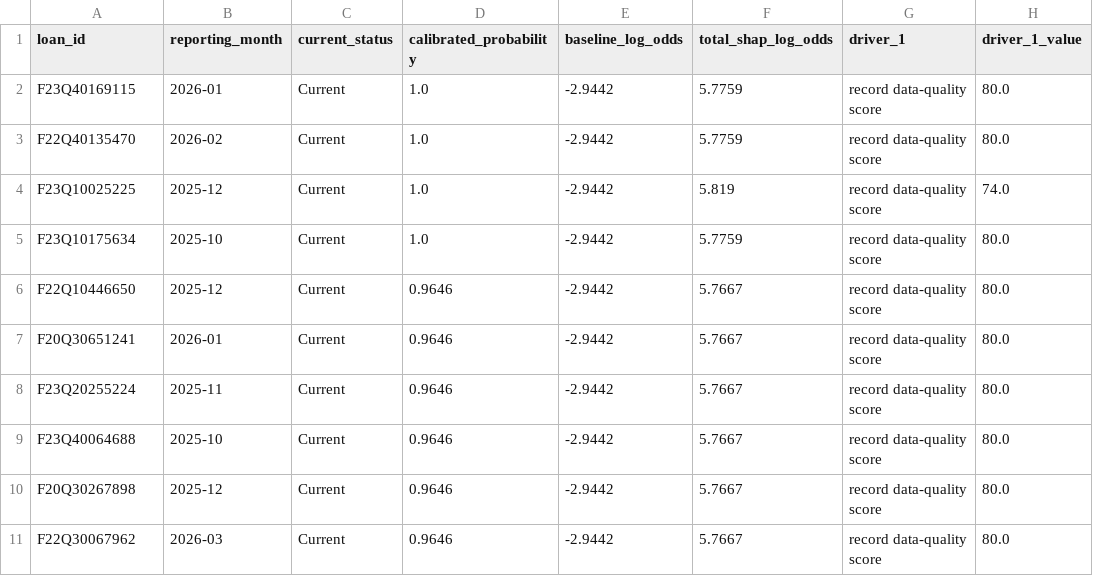
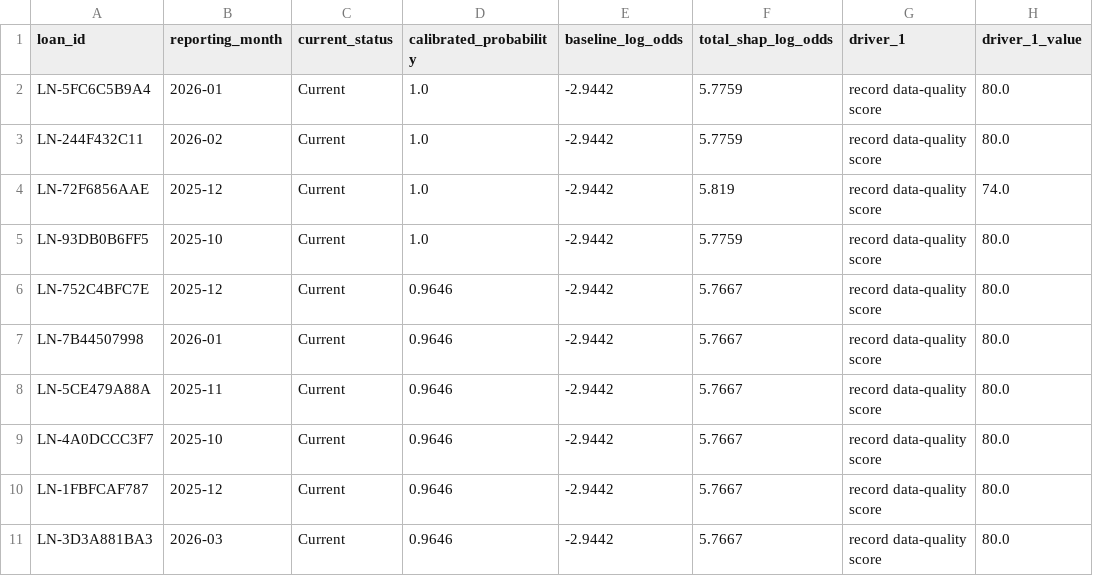
Before and after one commit to tanaysinghh/loan-performance-intelligence-engine, a CSV file: reports/shap_local_high_exception_required.csv, drawn as a sheet; only a part is shown; the diff names each change by its address in the sheet, - before the commit and + after, or states it on an @@ line.

```diff
--- a/reports/shap_local_high_exception_required.csv
+++ b/reports/shap_local_high_exception_required.csv
-A2 (loan_id): F23Q40169115
+A2 (loan_id): LN-5FC6C5B9A4
-A3 (loan_id): F22Q40135470
+A3 (loan_id): LN-244F432C11
-A4 (loan_id): F23Q10025225
+A4 (loan_id): LN-72F6856AAE
-A5 (loan_id): F23Q10175634
+A5 (loan_id): LN-93DB0B6FF5
-A6 (loan_id): F22Q10446650
+A6 (loan_id): LN-752C4BFC7E
-A7 (loan_id): F20Q30651241
+A7 (loan_id): LN-7B44507998
-A8 (loan_id): F23Q20255224
+A8 (loan_id): LN-5CE479A88A
-A9 (loan_id): F23Q40064688
+A9 (loan_id): LN-4A0DCCC3F7
-A10 (loan_id): F20Q30267898
+A10 (loan_id): LN-1FBFCAF787
-A11 (loan_id): F22Q30067962
+A11 (loan_id): LN-3D3A881BA3
```
Also changed, not shown: reports/anomaly_review_queue.csv, reports/shap_local_high_next_12m_default_flag.csv, 7 other files.
